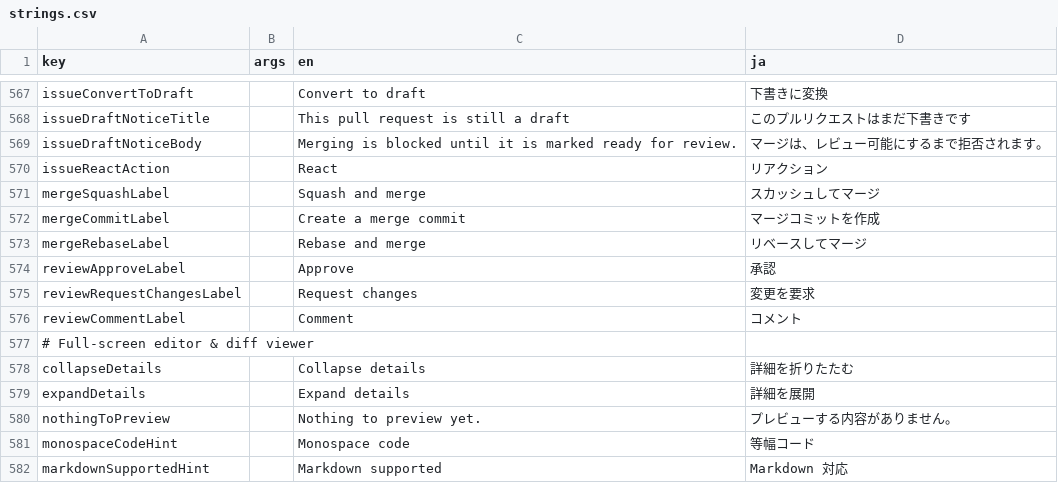
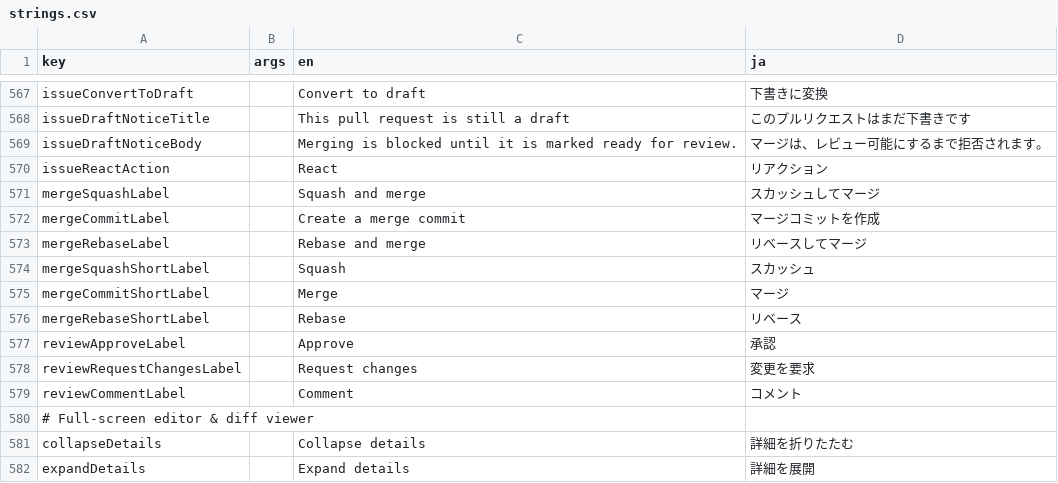
Before and after one commit to choko510/github-mobile-maxxing, a CSV file: core/ui/i18n/strings.csv, drawn as a sheet; only a part is shown, gaps mark what is left out; the shorter side is filled out with more unchanged rows.

Commit message:
fix(ui): compact PR merge split-button labels so non-draft toolbar stays non-scrollable (#38)
Co-authored-by: neutron42-jp <ekusos22@gmail.com>

```diff
--- a/core/ui/i18n/strings.csv
+++ b/core/ui/i18n/strings.csv
@@ -575,2 +575,5 @@ mergeCommitLabel,,Create a merge commit,マージコミットを作成
 mergeRebaseLabel,,Rebase and merge,リベースしてマージ
+mergeSquashShortLabel,,Squash,スカッシュ
+mergeCommitShortLabel,,Merge,マージ
+mergeRebaseShortLabel,,Rebase,リベース
 reviewApproveLabel,,Approve,承認
```
Also changed, not shown: 6 other files.
